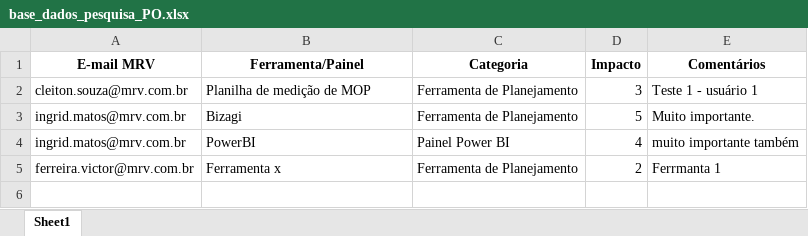
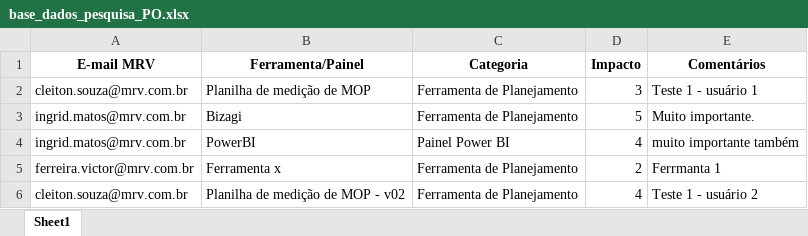
Before and after one commit to cleitonsouzamrv/pesquisa_PO, an Excel workbook: base_dados_pesquisa_PO.xlsx, sheet Sheet1, drawn as a sheet; values as stored, in another font and other column widths than the file's, no borders; the diff names each change by its address in the sheet, - before the commit and + after, or states it on an @@ line.

Commit message:
Atualizando base de dados da pesquisa via Streamlit

```diff
--- a/base_dados_pesquisa_PO.xlsx (sheet Sheet1)
+++ b/base_dados_pesquisa_PO.xlsx (sheet Sheet1)
+row 6: cleiton.souza@mrv.com.br | Planilha de medição de MOP - v02 | Ferramenta de Planejamento | 4 | Teste 1 - usuário 2
```
